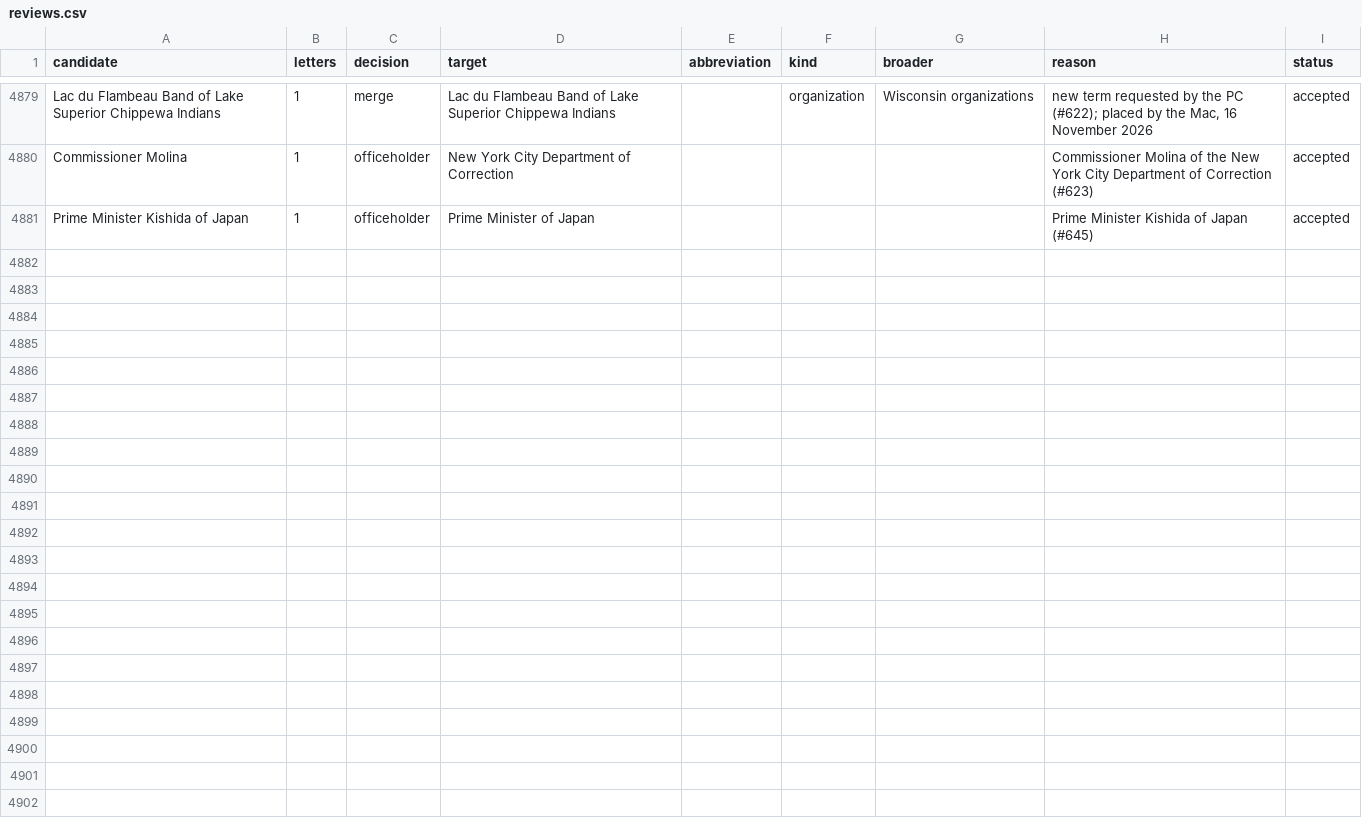
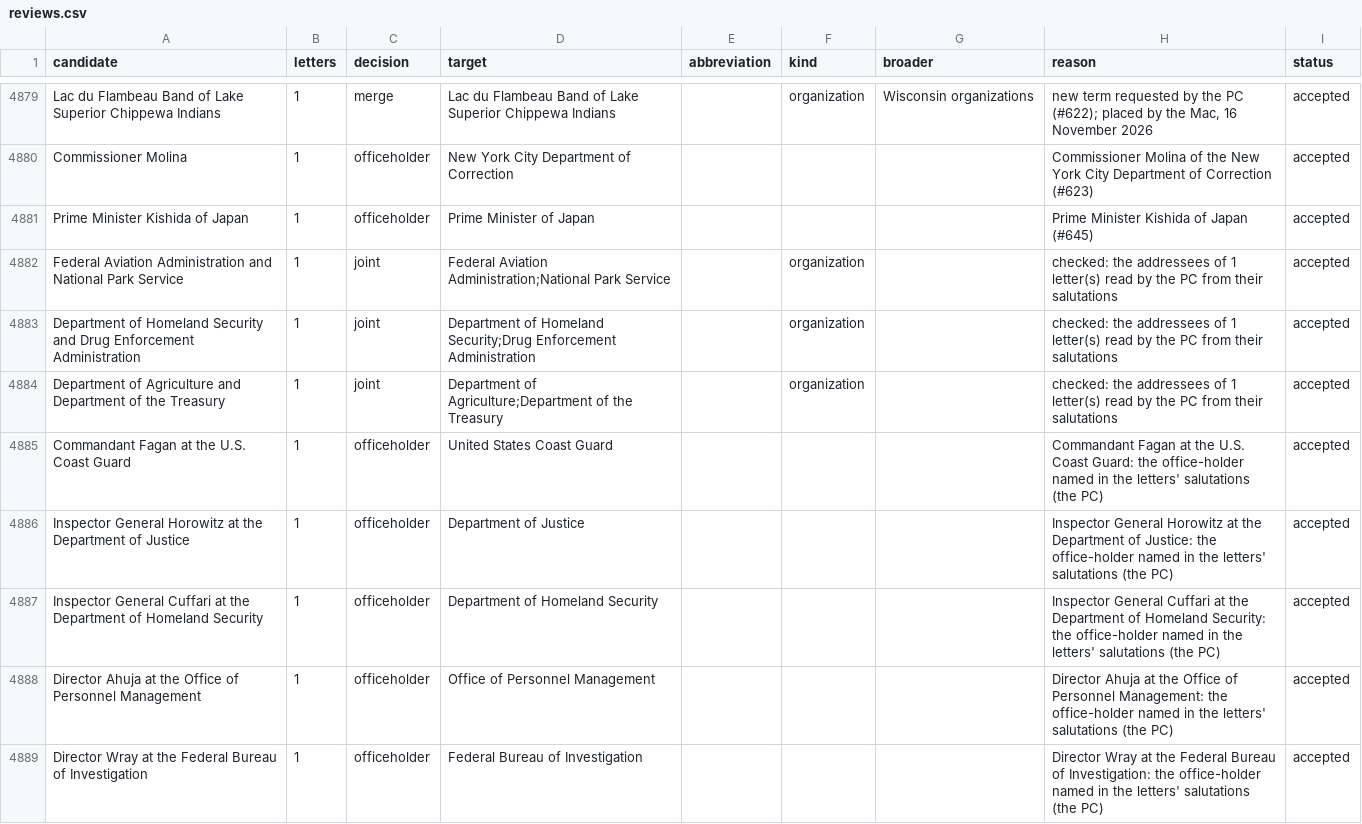
Before and after one commit to Robin-IA/Congressional-Letters-Dev, a CSV file: vocabulary/reviews.csv, drawn as a sheet; only a part is shown, gaps mark what is left out.

```diff
--- a/vocabulary/reviews.csv
+++ b/vocabulary/reviews.csv
@@ -4881 +4881,9 @@ Commissioner Molina,1,officeholder,New York City Department of Correction,,,,Com
 Prime Minister Kishida of Japan,1,officeholder,Prime Minister of Japan,,,,Prime Minister Kishida of Japan (#645),accepted
+Federal Aviation Administration and National Park Service,1,joint,Federal Aviation Administration;National Park Service,,organization,,checked: the addressees of 1 letter(s) read by the PC from their salutations,accepted
+Department of Homeland Security and Drug Enforcement Administration,1,joint,Department of Homeland Security;Drug Enforcement Administration,,organization,,checked: the addressees of 1 letter(s) read by the PC from their salutations,accepted
+Department of Agriculture and Department of the Treasury,1,joint,Department of Agriculture;Department of the Treasury,,organization,,checked: the addressees of 1 letter(s) read by the PC from their salutations,accepted
+Commandant Fagan at the U.S. Coast Guard,1,officeholder,United States Coast Guard,,,,Commandant Fagan at the U.S. Coast Guard: the office-holder named in the letters' salutations (the PC),accepted
+Inspector General Horowitz at the Department of Justice,1,officeholder,Department of Justice,,,,Inspector General Horowitz at the Department of Justice: the office-holder named in the letters' salutations (the PC),accepted
+Inspector General Cuffari at the Department of Homeland Security,1,officeholder,Department of Homeland Security,,,,Inspector General Cuffari at the Department of Homeland Security: the office-holder named in the letters' salutations (the PC),accepted
+Director Ahuja at the Office of Personnel Management,1,officeholder,Office of Personnel Management,,,,Director Ahuja at the Office of Personnel Management: the office-holder named in the letters' salutations (the PC),accepted
+Director Wray at the Federal Bureau of Investigation,1,officeholder,Federal Bureau of Investigation,,,,Director Wray at the Federal Bureau of Investigation: the office-holder named in the letters' salutations (the PC),accepted
```
Also changed, not shown: letters-vocabulary-needs/letters.csv, vocabulary/letter-dates.csv, 4 other files.
